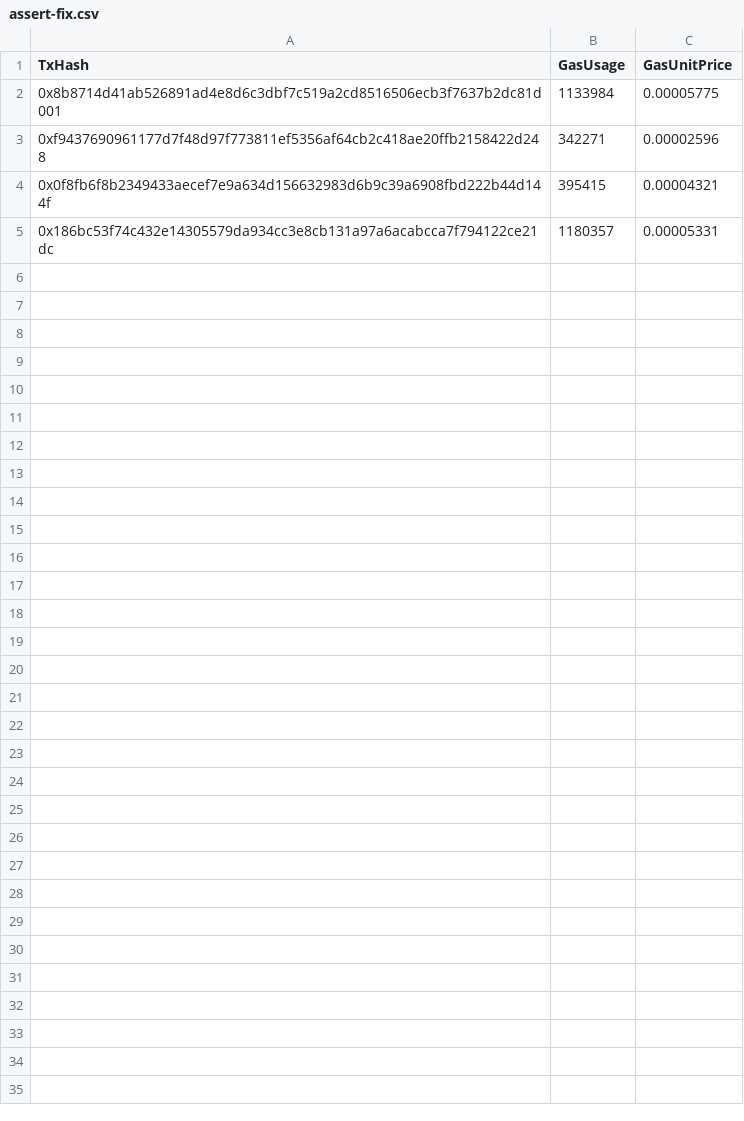
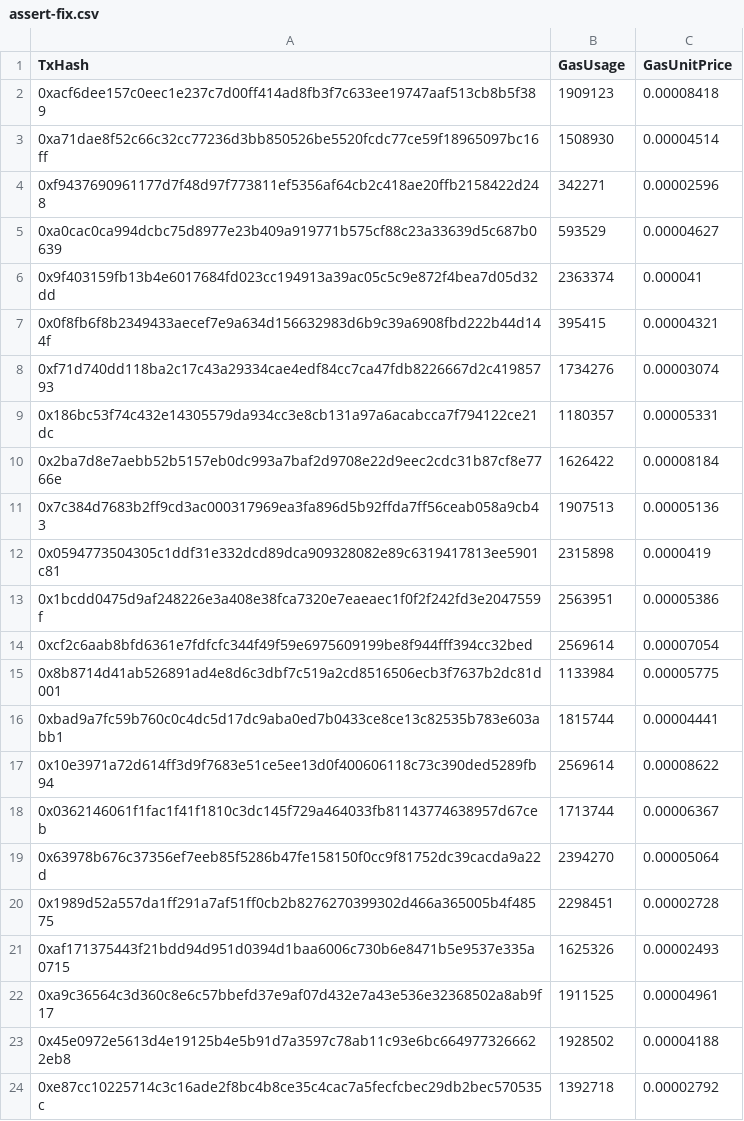
Before and after one commit to Kraks/contract-for-contract, a CSV file: eval-data/hacks/read-only-reentrancy-sturdy-800K/data/assert-fix.csv, drawn as a sheet.

Commit message:
I give up: read-only-reentrancy

```diff
--- a/eval-data/hacks/read-only-reentrancy-sturdy-800K/data/assert-fix.csv
+++ b/eval-data/hacks/read-only-reentrancy-sturdy-800K/data/assert-fix.csv
@@ -1,5 +1,24 @@
 TxHash, GasUsage, GasUnitPrice
+0xacf6dee157c0eec1e237c7d00ff414ad8fb3f7c633ee19747aaf513cb8b5f389, 1909123, 0.00008418
+0xa71dae8f52c66c32cc77236d3bb850526be5520fcdc77ce59f18965097bc16ff, 1508930, 0.00004514
+0xf9437690961177d7f48d97f773811ef5356af64cb2c418ae20ffb2158422d248, 342271, 0.00002596
+0xa0cac0ca994dcbc75d8977e23b409a919771b575cf88c23a33639d5c687b0639, 593529, 0.00004627
+0x9f403159fb13b4e6017684fd023cc194913a39ac05c5c9e872f4bea7d05d32dd, 2363374, 0.000041
+0x0f8fb6f8b2349433aecef7e9a634d156632983d6b9c39a6908fbd222b44d144f, 395415, 0.00004321
+0xf71d740dd118ba2c17c43a29334cae4edf84cc7ca47fdb8226667d2c41985793, 1734276, 0.00003074
+0x186bc53f74c432e14305579da934cc3e8cb131a97a6acabcca7f794122ce21dc, 1180357, 0.00005331
+0x2ba7d8e7aebb52b5157eb0dc993a7baf2d9708e22d9eec2cdc31b87cf8e7766e, 1626422, 0.00008184
+0x7c384d7683b2ff9cd3ac000317969ea3fa896d5b92ffda7ff56ceab058a9cb43, 1907513, 0.00005136
+0x0594773504305c1ddf31e332dcd89dca909328082e89c6319417813ee5901c81, 2315898, 0.0000419
+0x1bcdd0475d9af248226e3a408e38fca7320e7eaeaec1f0f2f242fd3e2047559f, 2563951, 0.00005386
+0xcf2c6aab8bfd6361e7fdfcfc344f49f59e6975609199be8f944fff394cc32bed, 2569614, 0.00007054
 0x8b8714d41ab526891ad4e8d6c3dbf7c519a2cd8516506ecb3f7637b2dc81d001, 1133984, 0.00005775
-0xf9437690961177d7f48d97f773811ef5356af64cb2c418ae20ffb2158422d248, 342271, 0.00002596
-0x0f8fb6f8b2349433aecef7e9a634d156632983d6b9c39a6908fbd222b44d144f, 395415, 0.00004321
-0x186bc53f74c432e14305579da934cc3e8cb131a97a6acabcca7f794122ce21dc, 1180357, 0.00005331
+0xbad9a7fc59b760c0c4dc5d17dc9aba0ed7b0433ce8ce13c82535b783e603abb1, 1815744, 0.00004441
+0x10e3971a72d614ff3d9f7683e51ce5ee13d0f400606118c73c390ded5289fb94, 2569614, 0.00008622
+0x0362146061f1fac1f41f1810c3dc145f729a464033fb81143774638957d67ceb, 1713744, 0.00006367
+0x63978b676c37356ef7eeb85f5286b47fe158150f0cc9f81752dc39cacda9a22d, 2394270, 0.00005064
+0x1989d52a557da1ff291a7af51ff0cb2b8276270399302d466a365005b4f48575, 2298451, 0.00002728
+0xaf171375443f21bdd94d951d0394d1baa6006c730b6e8471b5e9537e335a0715, 1625326, 0.00002493
+0xa9c36564c3d360c8e6c57bbefd37e9af07d432e7a43e536e32368502a8ab9f17, 1911525, 0.00004961
+0x45e0972e5613d4e19125b4e5b91d7a3597c78ab11c93e6bc6649773266622eb8, 1928502, 0.00004188
+0xe87cc10225714c3c16ade2f8bc4b8ce35c4cac7a5fecfcbec29db2bec570535c, 1392718, 0.00002792
```
Also changed, not shown: eval-data/hacks/read-only-reentrancy-sturdy-800K/data/consol-fix.csv, eval-data/hacks/read-only-reentrancy-sturdy-800K/data/original.csv, 5 other files.
